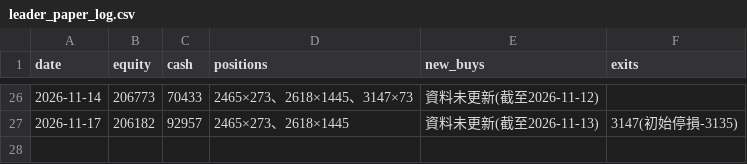
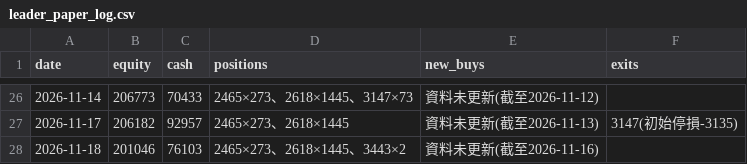
Before and after one commit to money509/tw-stock-backtest, a CSV file: signals/leader_paper_log.csv, drawn as a sheet; only a part is shown, gaps mark what is left out.

```diff
--- a/signals/leader_paper_log.csv
+++ b/signals/leader_paper_log.csv
@@ -27 +27,2 @@
 2026-11-17,206182,92957,2465×273、2618×1445,資料未更新(截至2026-11-13),3147(初始停損-3135)
+2026-11-18,201046,76103,2465×273、2618×1445、3443×2,資料未更新(截至2026-11-16),
```
Also changed, not shown: 3 other files.
